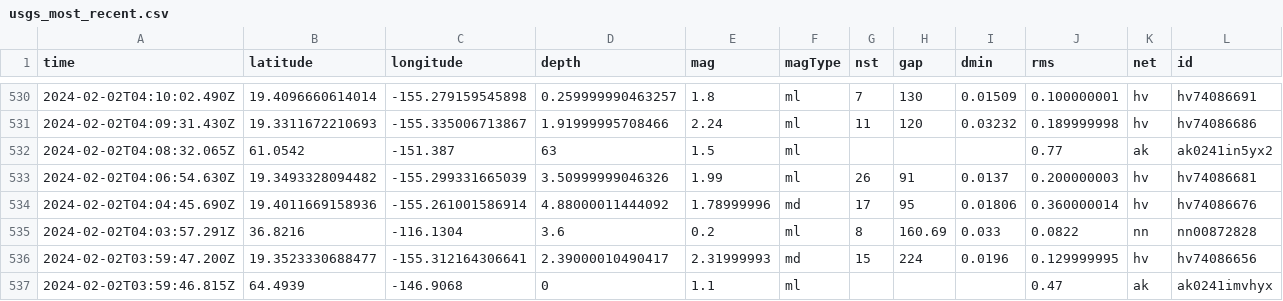
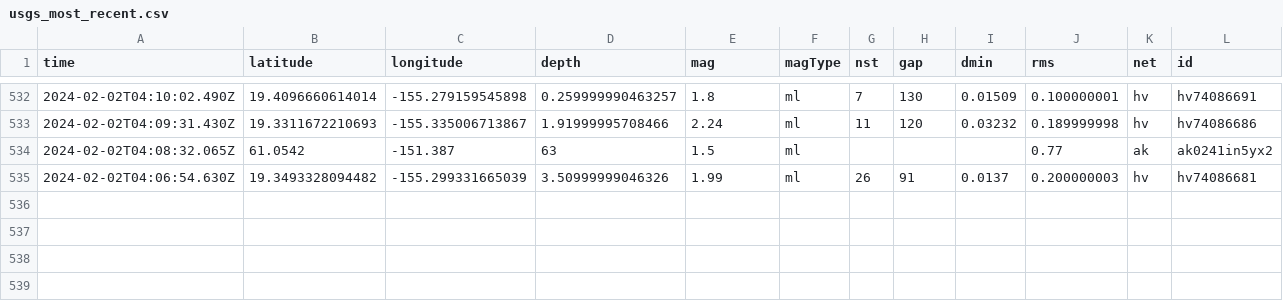
Before and after one commit to n2020h/earthquake-data, a CSV file: usgs_most_recent.csv, drawn as a sheet; only a part is shown, gaps mark what is left out; removed rows and columns are numbered as before the commit, all else as after; rows hold the shown columns only; the diff covers the shown part only; the diff names each change by its address in the sheet, - before the commit and + after, or states it on an @@ line.

```diff
--- a/usgs_most_recent.csv
+++ b/usgs_most_recent.csv
-row 534: 2024-02-02T04:04:45.690Z | 19.4011669158936 | -155.261001586914 | 4.88000011444092 | 1.78999996 | md | 17 | 95 | 0.01806 | 0.360000014 | hv | hv74086676
-row 535: 2024-02-02T04:03:57.291Z | 36.8216 | -116.1304 | 3.6 | 0.2 | ml | 8 | 160.69 | 0.033 | 0.0822 | nn | nn00872828
-row 536: 2024-02-02T03:59:47.200Z | 19.3523330688477 | -155.312164306641 | 2.39000010490417 | 2.31999993 | md | 15 | 224 | 0.0196 | 0.129999995 | hv | hv74086656
-row 537: 2024-02-02T03:59:46.815Z | 64.4939 | -146.9068 | 0 | 1.1 | ml |  |  |  | 0.47 | ak | ak0241imvhyx
```
Also changed, not shown: 2 added rows, 3 removed rows and 2 edited cells elsewhere in this file.
